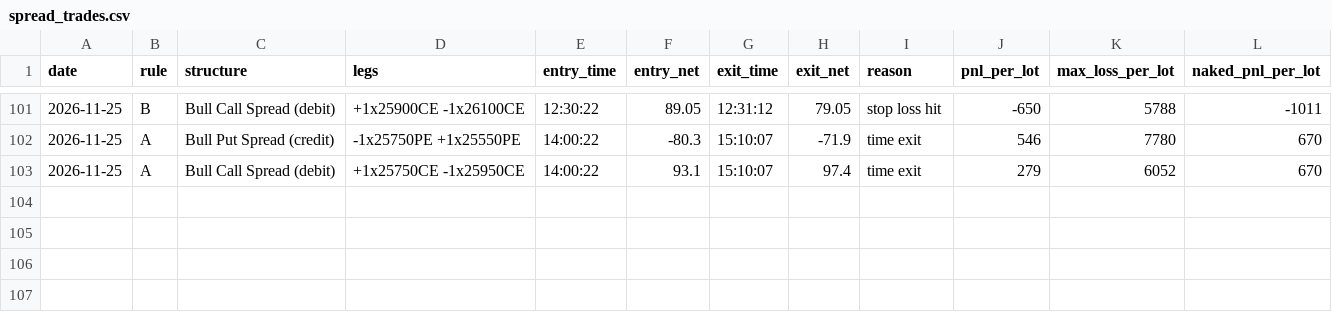
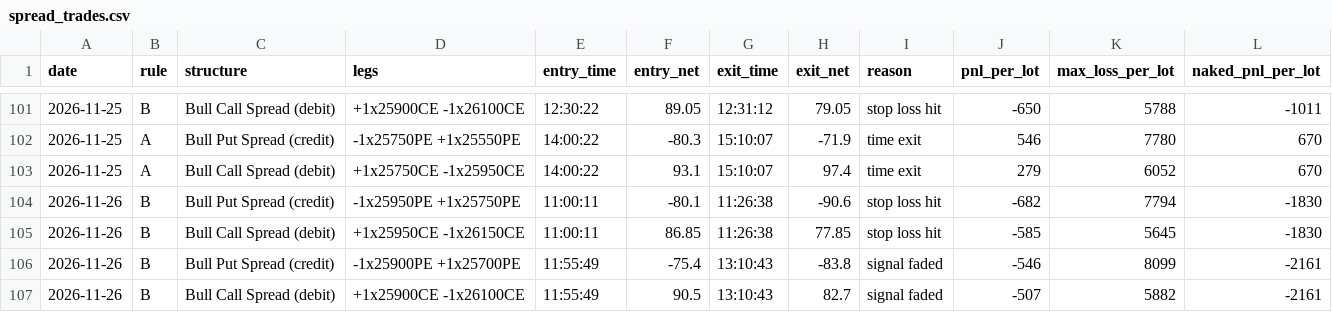
Before and after one commit to deepaknarsaria/nifty-signals, a CSV file: spread_trades.csv, drawn as a sheet; only a part is shown, gaps mark what is left out; the diff names each change by its address in the sheet, - before the commit and + after, or states it on an @@ line.

```diff
--- a/spread_trades.csv
+++ b/spread_trades.csv
+row 104: 2026-11-26 | B | Bull Put Spread (credit) | -1x25950PE +1x25750PE | 11:00:11 | -80.1 | 11:26:38 | -90.6 | stop loss hit | -682 | 7794 | -1830
+row 105: 2026-11-26 | B | Bull Call Spread (debit) | +1x25950CE -1x26150CE | 11:00:11 | 86.85 | 11:26:38 | 77.85 | stop loss hit | -585 | 5645 | -1830
+row 106: 2026-11-26 | B | Bull Put Spread (credit) | -1x25900PE +1x25700PE | 11:55:49 | -75.4 | 13:10:43 | -83.8 | signal faded | -546 | 8099 | -2161
+row 107: 2026-11-26 | B | Bull Call Spread (debit) | +1x25900CE -1x26100CE | 11:55:49 | 90.5 | 13:10:43 | 82.7 | signal faded | -507 | 5882 | -2161
```
Also changed, not shown: hedge_trades.csv, lab_results.csv, 3 other files.
